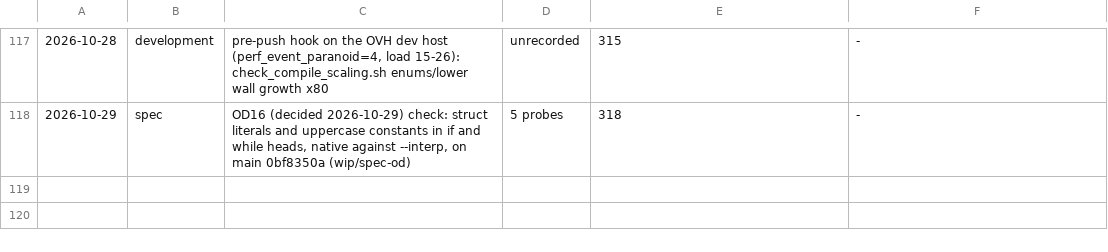
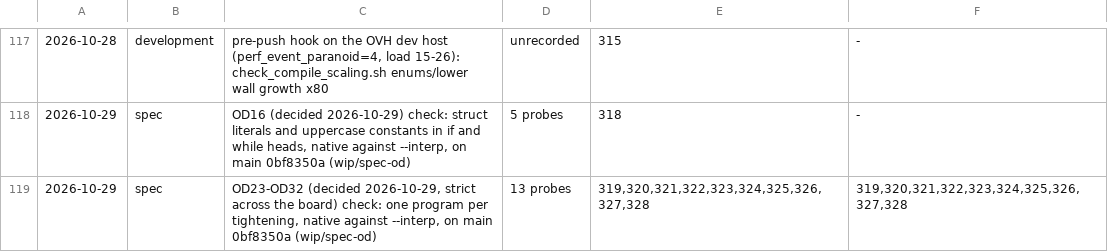
Before and after one commit to unbalancedparentheses/concrete2, a TSV file: docs/bugs/discovery.tsv, drawn as a sheet; only a part is shown, gaps mark what is left out; the diff names each change by its address in the sheet, - before the commit and + after, or states it on an @@ line.

Commit message:
spec: record the owner's strictness decisions OD23 – OD32 of 2026-10-29 (REF-11@3, STMT-7@3, PAT-3@3, PAT-5@3, TYPE-6@2, STMT-6@2, TRAIT-10@2, OWN-7@3, MEM-4@3, ARITH-2@2, OWN-15@3, each pending its filed record), renumber the open questions OD33 – OD36 (OPEN-33 to OPEN-36), SYN-1 states the head rule of OD16, REF-11's conformance table restored, changelog fragments for spec slices 1 and 2 and the decisions, R-0553 and R-0554 state what remains

```diff
--- a/docs/bugs/discovery.tsv
+++ b/docs/bugs/discovery.tsv
+row 119: 2026-10-29 | spec | OD23-OD32 (decided 2026-10-29, strict across the board) check: one program per tightening, native against --interp, on main 0bf8350a (wip/spec-od) | 13 probes | 319,320,321,322,323,324,325,326,327,328 | 319,320,321,322,323,324,325,326,327,328
```
Also changed, not shown: 46 other files.
